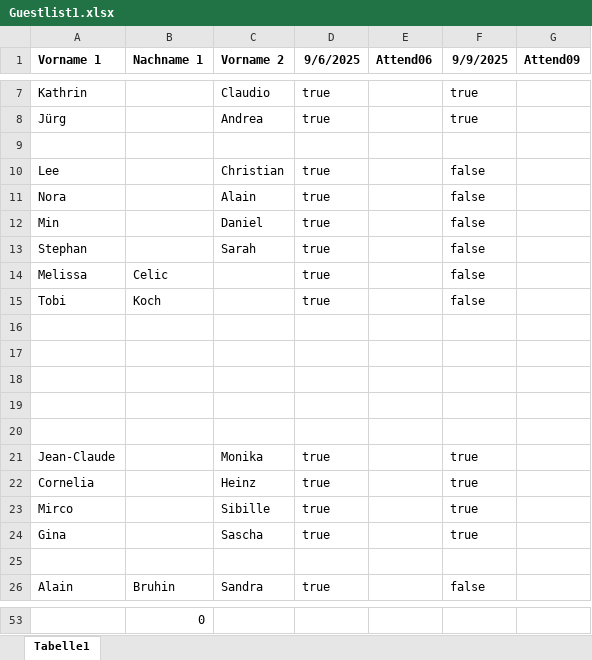
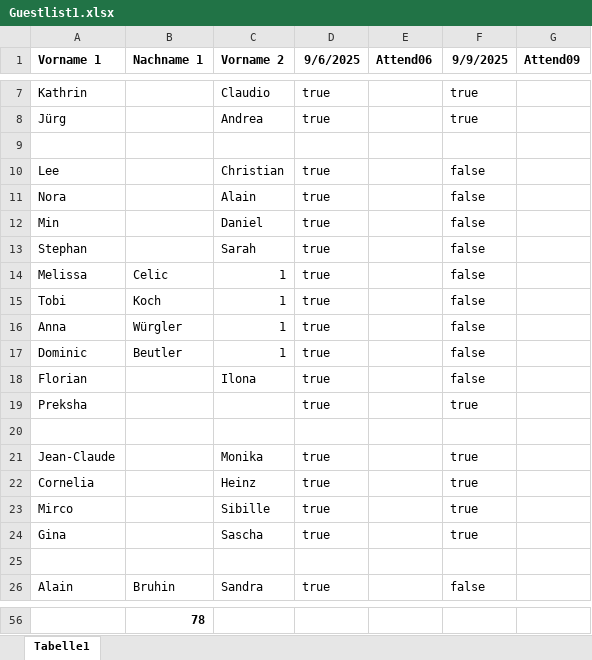
Before and after one commit to R06NV4LDR/99, an Excel workbook: Guestlist1.xlsx, sheet Tabelle1, drawn as a sheet; only a part is shown, gaps mark what is left out; values as stored, in another font and other column widths than the file's, no borders; conditional formats not drawn; addresses are those after the commit; the diff covers the shown part only; the diff names each change by its address in the sheet, - before the commit and + after, or states it on an @@ line.

```diff
--- a/Guestlist1.xlsx (sheet Tabelle1)
+++ b/Guestlist1.xlsx (sheet Tabelle1)
-C14:C15 (Vorname 2): (empty)
+C14:C15 (Vorname 2): 1
-row 16: (empty)
+row 16: Anna | Würgler | 1 | true |  | false
-row 17: (empty)
+row 17: Dominic | Beutler | 1 | true |  | false
-row 18: (empty)
+row 18: Florian |  | Ilona | true |  | false
-row 19: (empty)
+row 19: Preksha |  |  | true |  | true
-B56 (Nachname 1): 0
+B56 (Nachname 1): 78
-B56 bold: off
+B56 bold: on
```
Also changed, not shown: 12 added rows, 9 removed rows, 7 moved rows, 4 edited cells and cell formats elsewhere in this sheet, 9 other files.
